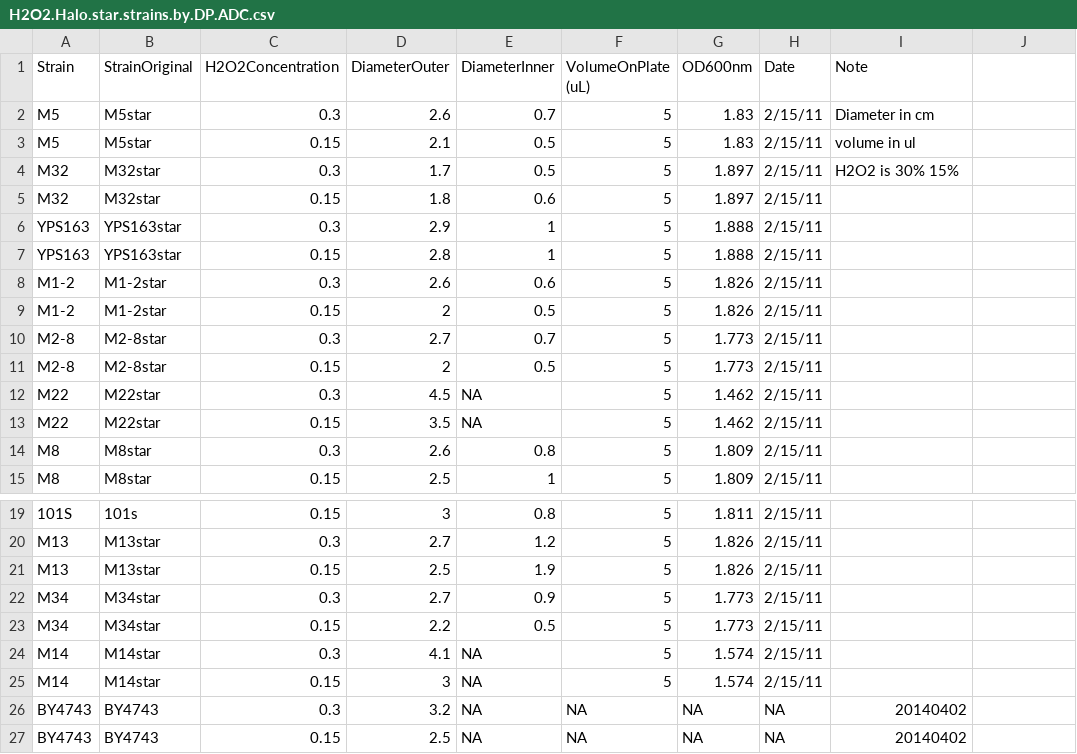
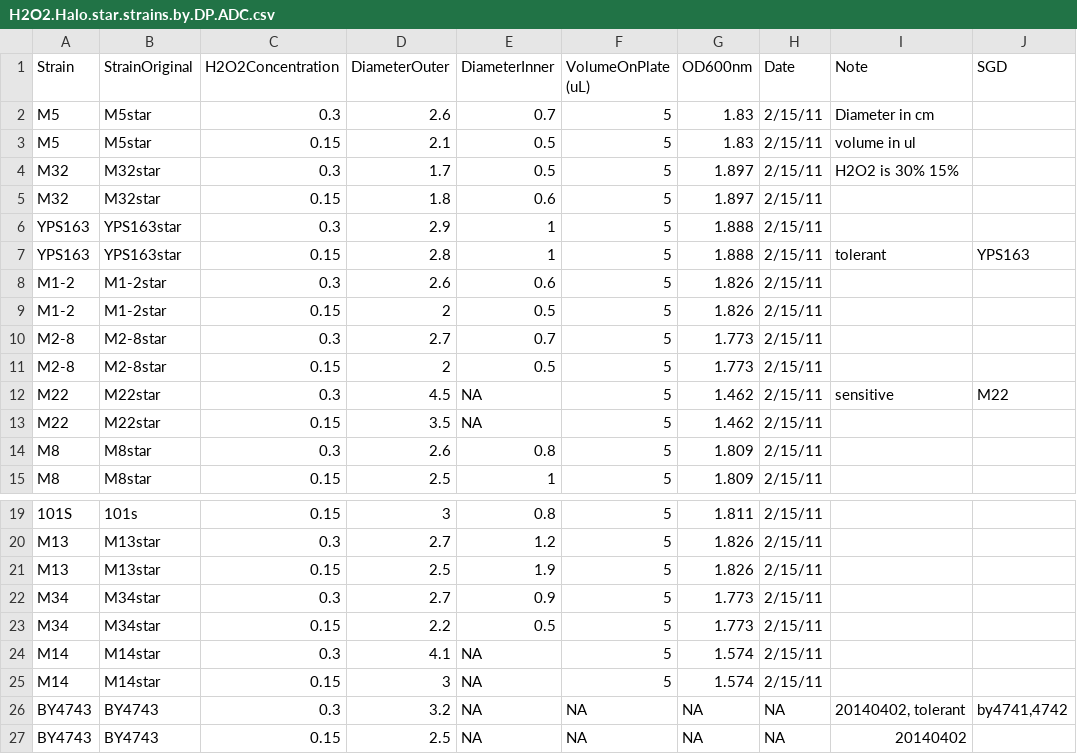
Before and after one commit to hongqin/project.H2O2.tolerance, a CSV file: Feb14,2011.H2O2.titration.bioscreen.star.strain/H2O2.Halo.star.strains.by.DP.ADC.csv, drawn as a sheet; only a part is shown, gaps mark what is left out; the diff names each change by its address in the sheet, - before the commit and + after, or states it on an @@ line.

Commit message:
minor change?

```diff
--- a/Feb14,2011.H2O2.titration.bioscreen.star.strain/H2O2.Halo.star.strains.by.DP.ADC.csv
+++ b/Feb14,2011.H2O2.titration.bioscreen.star.strain/H2O2.Halo.star.strains.by.DP.ADC.csv
-J1: (empty)
+J1: SGD
-I7 (Note): (empty)
+I7 (Note): tolerant
-J7 (SGD): (empty)
+J7 (SGD): YPS163
-I12 (Note): (empty)
+I12 (Note): sensitive
-J12 (SGD): (empty)
+J12 (SGD): M22
-I26 (Note): 20140402
+I26 (Note): 20140402, tolerant
-J26 (SGD): (empty)
+J26 (SGD): by4741,4742
```
